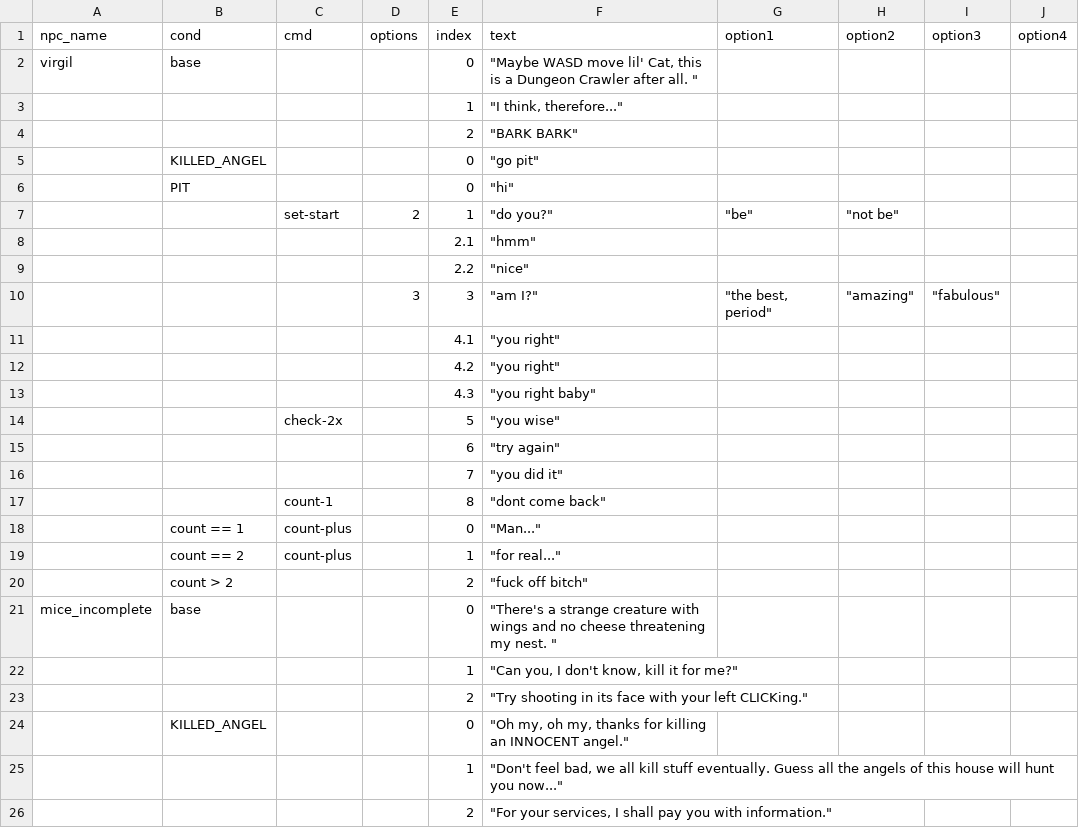
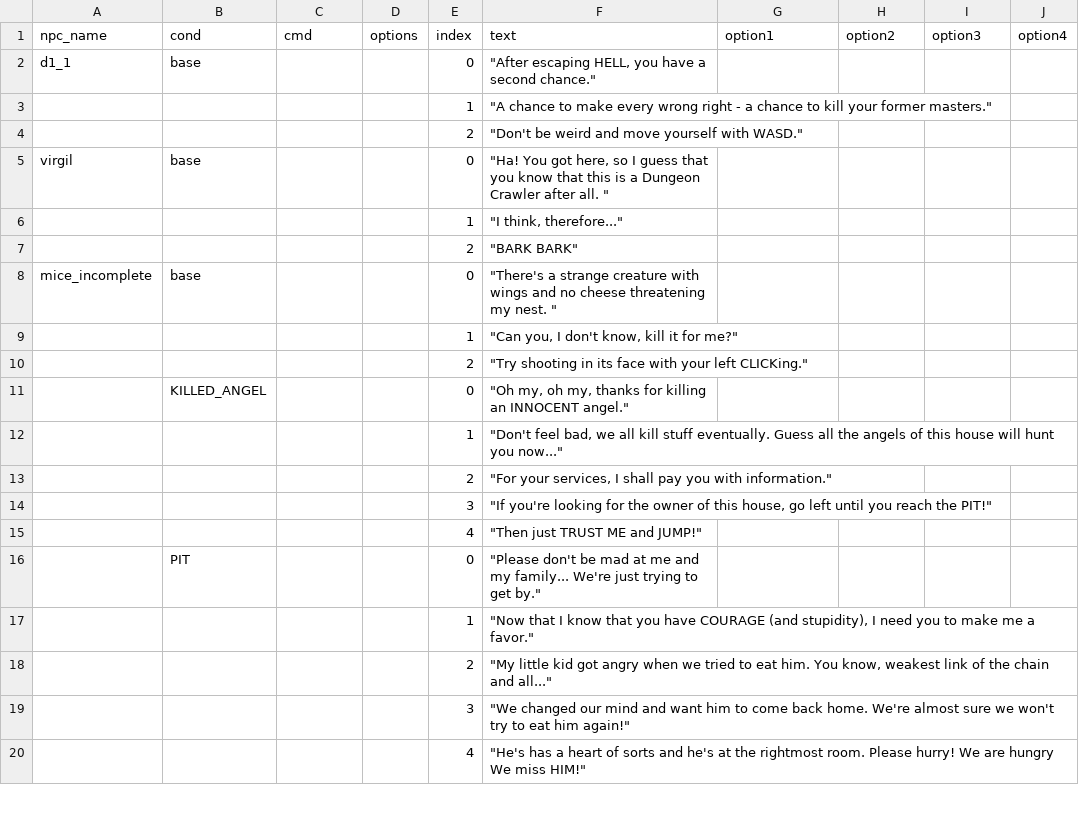
Before and after one commit to isaXCC/dvi, a CSV file: public/d1.csv, drawn as a sheet; only a part is shown; the shorter side is filled out with more unchanged rows; the diff covers the shown part only.

```diff
--- a/public/d1.csv
+++ b/public/d1.csv
@@ -1,21 +1,8 @@
 npc_name,cond,cmd,options,index,text,option1,option2,option3,option4
-virgil,base,,,0,"""Maybe WASD move lil' Cat, this is a Dungeon Crawler after all. """,,,,
+d1_1,base,,,0,"""After escaping HELL, you have a second chance.""",,,,
+,,,,1,"""A chance to make every wrong right - a chance to kill your former masters.""",,,,
+,,,,2,"""Don't be weird and move yourself with WASD.""",,,,
+virgil,base,,,0,"""Ha! You got here, so I guess that you know that this is a Dungeon Crawler after all. """,,,,
 ,,,,1,"""I think, therefore...""",,,,
 ,,,,2,"""BARK BARK""",,,,
-,KILLED_ANGEL,,,0,"""go pit""",,,,
-,PIT,,,0,"""hi""",,,,
-,,set-start,2,1,"""do you?""","""be""","""not be""",,
-,,,,2.1,"""hmm""",,,,
-,,,,2.2,"""nice""",,,,
-,,,3,3,"""am I?""","""the best, period""","""amazing""","""fabulous""",
-,,,,4.1,"""you right""",,,,
-,,,,4.2,"""you right""",,,,
-,,,,4.3,"""you right baby""",,,,
-,,check-2x,,5,"""you wise""",,,,
-,,,,6,"""try again""",,,,
-,,,,7,"""you did it""",,,,
-,,count-1,,8,"""dont come back""",,,,
-,count == 1,count-plus,,0,"""Man...""",,,,
-,count == 2,count-plus,,1,"""for real...""",,,,
-,count > 2,,,2,"""fuck off bitch""",,,,
 mice_incomplete,base,,,0,"""There's a strange creature with wings and no cheese threatening my nest. """,,,,
```
Also changed, not shown: 22 added rows and 12 edited cells elsewhere in this file, 9 other files.
